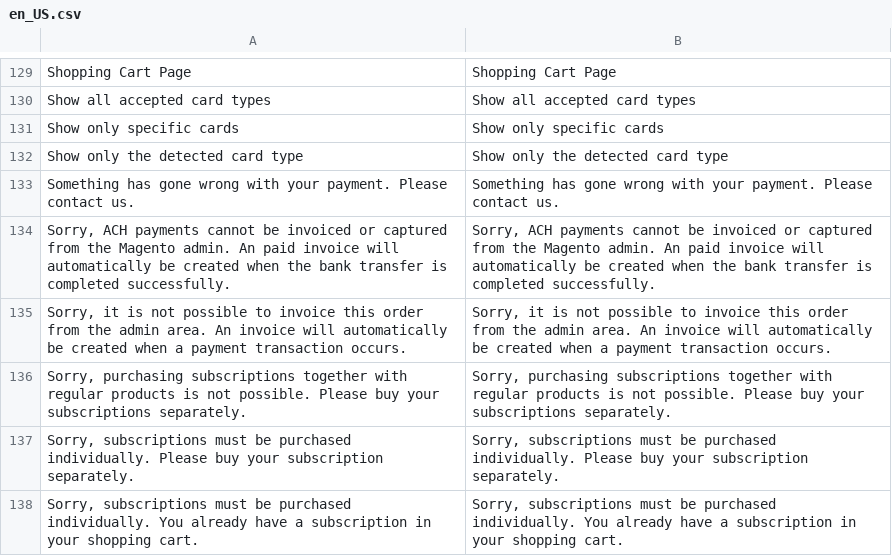
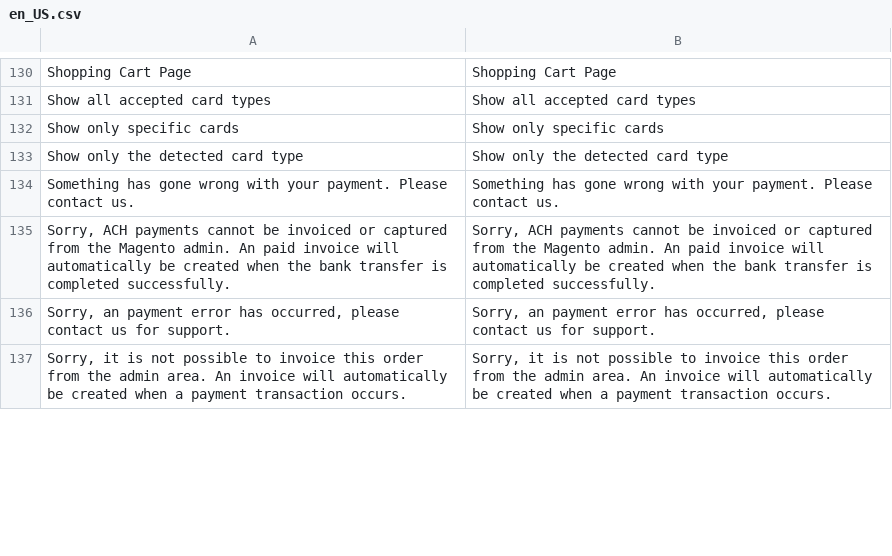
Before and after one commit to istdigital/motobility2, a CSV file: app/code/StripeIntegration/Payments/i18n/en_US.csv, drawn as a sheet; only a part is shown, gaps mark what is left out; removed rows and columns are numbered as before the commit, all else as after; the diff covers the shown part only; the diff names each change by its address in the sheet, - before the commit and + after, or states it on an @@ line.

```diff
--- a/app/code/StripeIntegration/Payments/i18n/en_US.csv
+++ b/app/code/StripeIntegration/Payments/i18n/en_US.csv
+row 136: Sorry, an payment error has occurred, please contact us for support. | Sorry, an payment error has occurred, please contact us for support.
-row 136: Sorry, purchasing subscriptions together with regular products is not possible. Please buy your subscriptions separately. | Sorry, purchasing subscriptions together with regular products is not possible. Please buy your subscriptions separately.
-row 137: Sorry, subscriptions must be purchased individually. Please buy your subscription separately. | Sorry, subscriptions must be purchased individually. Please buy your subscription separately.
-row 138: Sorry, subscriptions must be purchased individually. You already have a subscription in your shopping cart. | Sorry, subscriptions must be purchased individually. You already have a subscription in your shopping cart.
```
Also changed, not shown: 12 added rows and 2 edited cells elsewhere in this file, 54 other files.
